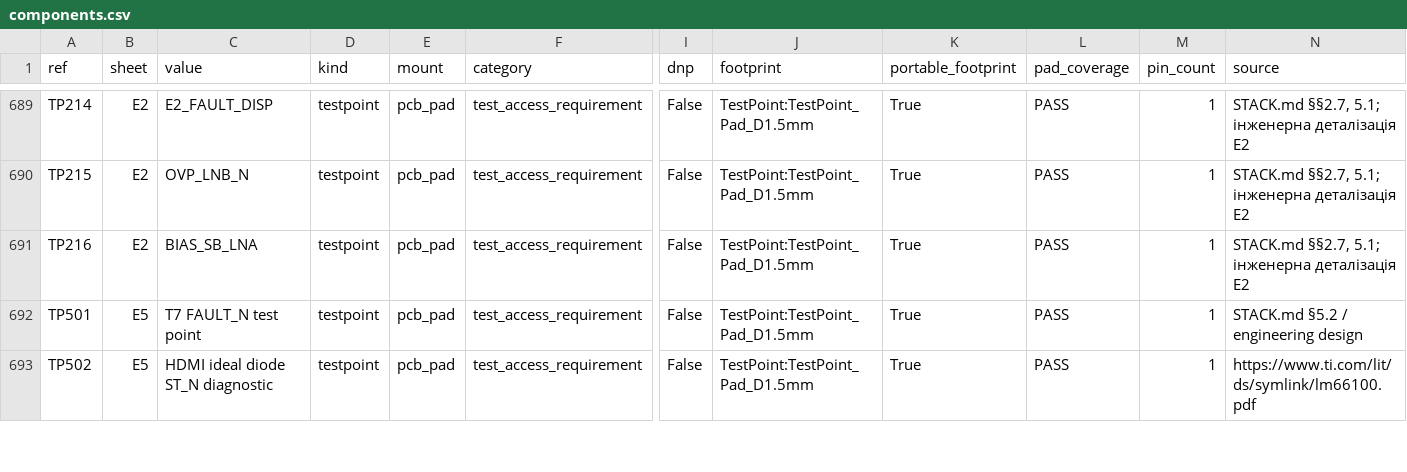
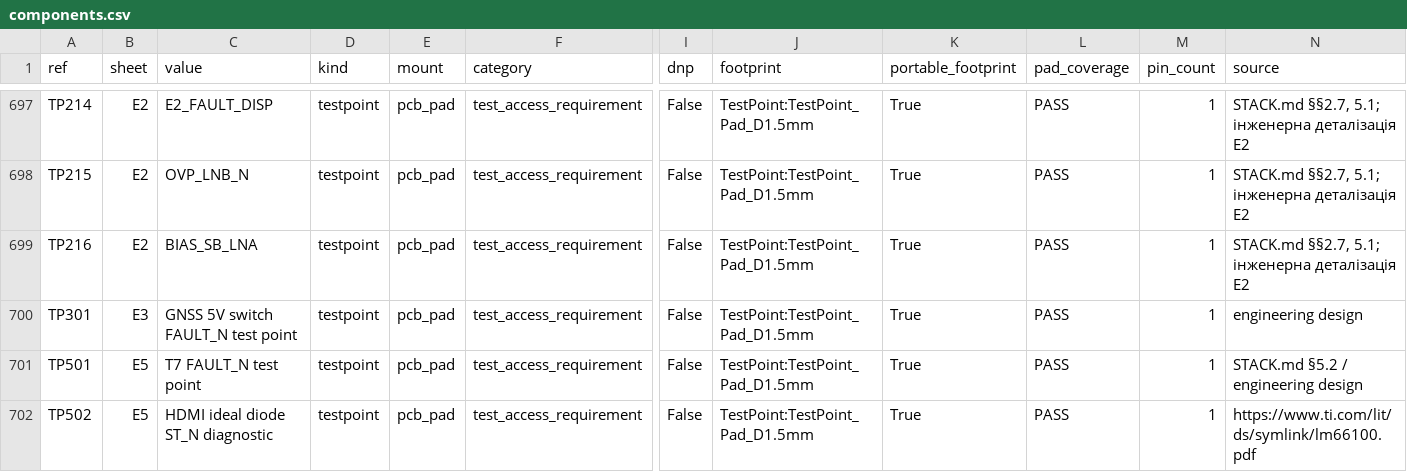
Before and after one commit to lizbeth307/lizbeth307, a CSV file: sat-receiver-audit/pcb/generated/components.csv, drawn as a sheet; only a part is shown, gaps mark what is left out; rows hold the shown columns only; the diff covers the shown part only; the diff names each change by its address in the sheet, - before the commit and + after, or states it on an @@ line.

```diff
--- a/sat-receiver-audit/pcb/generated/components.csv
+++ b/sat-receiver-audit/pcb/generated/components.csv
+row 700: TP301 | E3 | GNSS 5V switch FAULT_N test point | testpoint | pcb_pad | test_access_requirement | False | TestPoint:TestPoint_Pad_D1.5mm | True | PASS | 1 | engineering design
```
Also changed, not shown: 11 added rows and 6 edited cells elsewhere in this file, sat-receiver-audit/build/11-schematic-bom.csv, sat-receiver-audit/pcb/generated/unresolved.csv, 47 other files.
